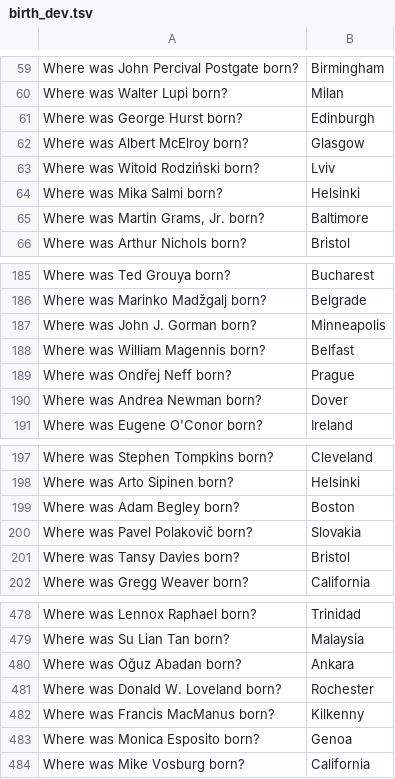
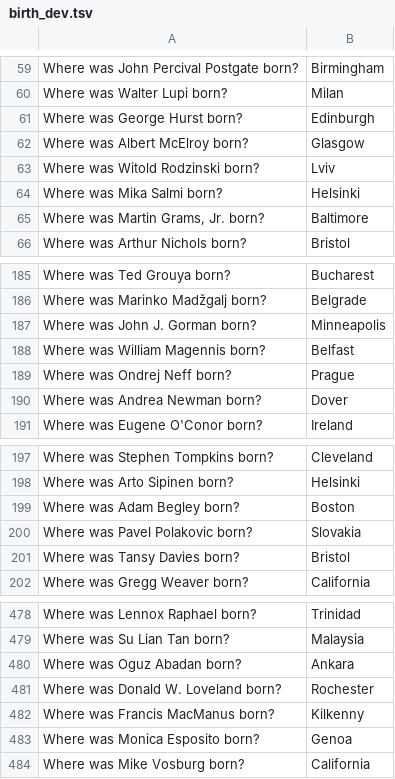
Before and after one commit to e-hossam96/Stanford-CS224N, a TSV file: Assignment-05/Coding/birth_dev.tsv, drawn as a sheet; only a part is shown, gaps mark what is left out.

```diff
--- a/Assignment-05/Coding/birth_dev.tsv
+++ b/Assignment-05/Coding/birth_dev.tsv
@@ -62,3 +62,3 @@ Where was George Hurst born?	Edinburgh
 Where was Albert McElroy born?	Glasgow
-Where was Witold Rodziński born?	Lviv
+Where was Witold Rodzinski born?	Lviv
 Where was Mika Salmi born?	Helsinki
@@ -188,3 +188,3 @@ Where was John J. Gorman born?	Minneapolis
 Where was William Magennis born?	Belfast
-Where was Ondřej Neff born?	Prague
+Where was Ondrej Neff born?	Prague
 Where was Andrea Newman born?	Dover
@@ -199,3 +199,3 @@ Where was Arto Sipinen born?	Helsinki
 Where was Adam Begley born?	Boston
-Where was Pavel Polakovič born?	Slovakia
+Where was Pavel Polakovic born?	Slovakia
 Where was Tansy Davies born?	Bristol
@@ -479,3 +479,3 @@ Where was Lennox Raphael born?	Trinidad
 Where was Su Lian Tan born?	Malaysia
-Where was Oğuz Abadan born?	Ankara
+Where was Oguz Abadan born?	Ankara
 Where was Donald W. Loveland born?	Rochester
```
Also changed, not shown: Assignment-05/Coding/birth_places_train.tsv, Assignment-05/Coding/birth_test_inputs.tsv, 8 other files.
